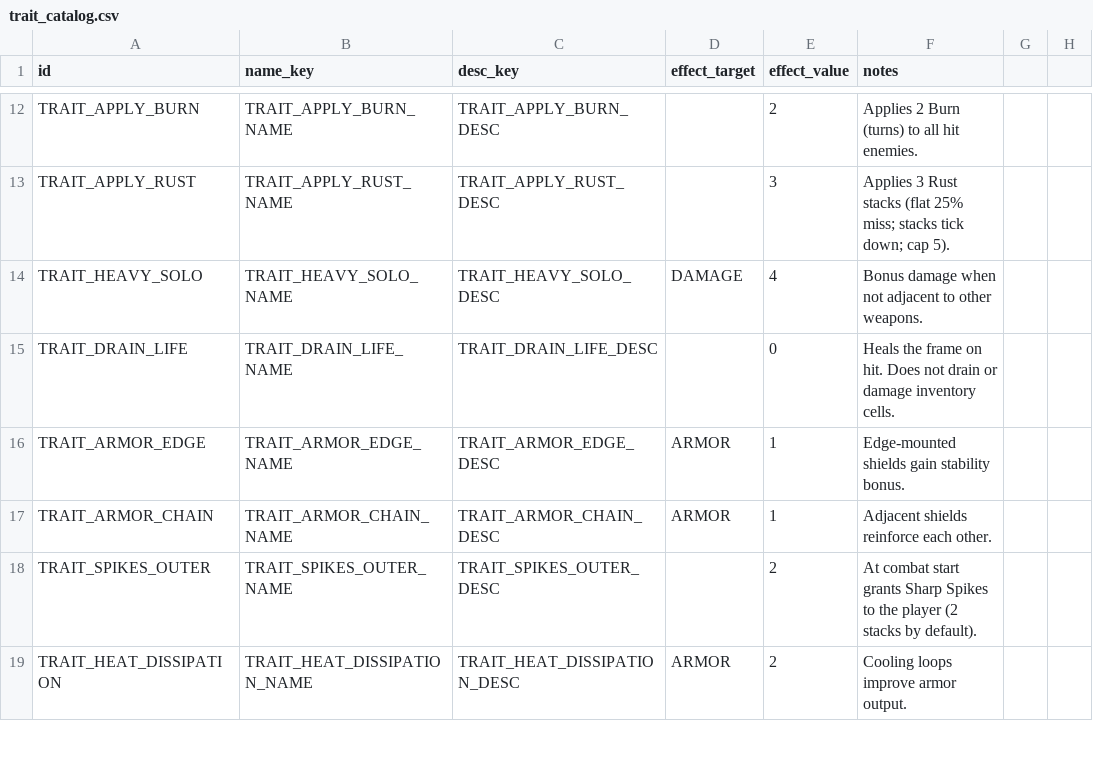
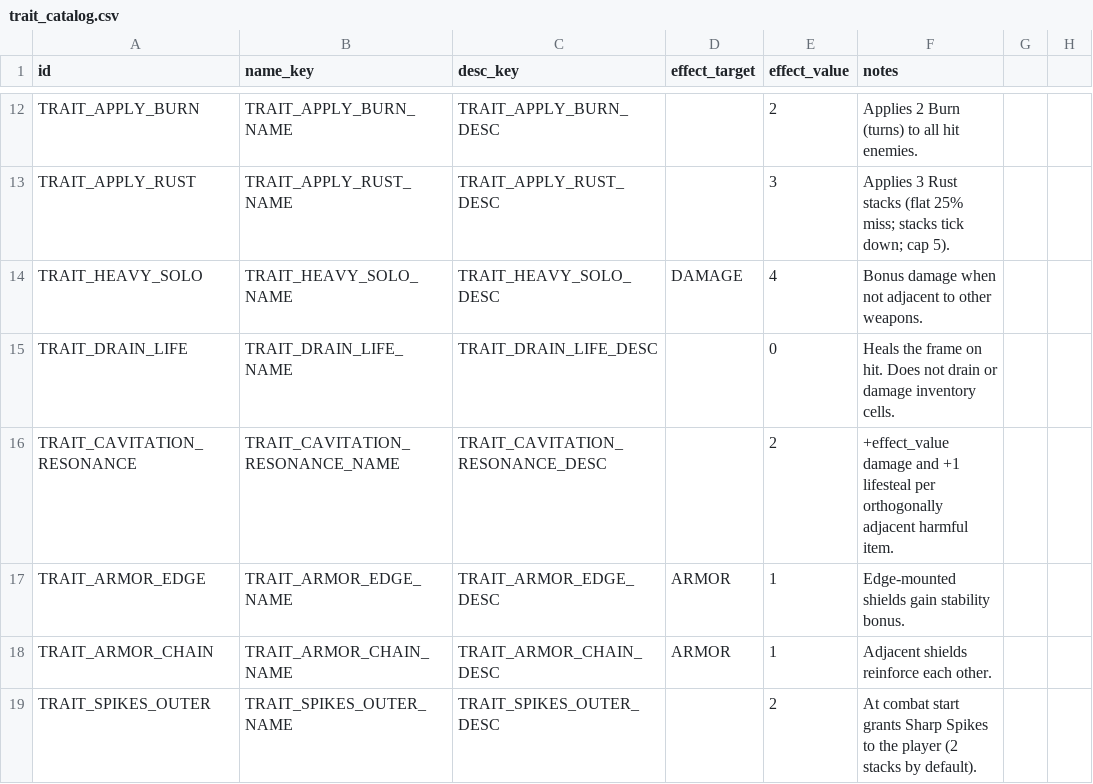
Before and after one commit to vtyurin89/framewrack_v1, a CSV file: data/trait_catalog.csv, drawn as a sheet; only a part is shown, gaps mark what is left out; the shorter side is filled out with more unchanged rows.

```diff
--- a/data/trait_catalog.csv
+++ b/data/trait_catalog.csv
@@ -15,2 +15,3 @@ TRAIT_HEAVY_SOLO,TRAIT_HEAVY_SOLO_NAME,TRAIT_HEAVY_SOLO_DESC,DAMAGE,4,Bonus dama
 TRAIT_DRAIN_LIFE,TRAIT_DRAIN_LIFE_NAME,TRAIT_DRAIN_LIFE_DESC,,0,Heals the frame on hit. Does not drain or damage inventory cells.
+TRAIT_CAVITATION_RESONANCE,TRAIT_CAVITATION_RESONANCE_NAME,TRAIT_CAVITATION_RESONANCE_DESC,,2,+effect_value damage and +1 lifesteal per orthogonally adjacent harmful item.
 TRAIT_ARMOR_EDGE,TRAIT_ARMOR_EDGE_NAME,TRAIT_ARMOR_EDGE_DESC,ARMOR,1,Edge-mounted shields gain stability bonus.
```
Also changed, not shown: data/items.csv, data/traits.csv, 6 other files.
